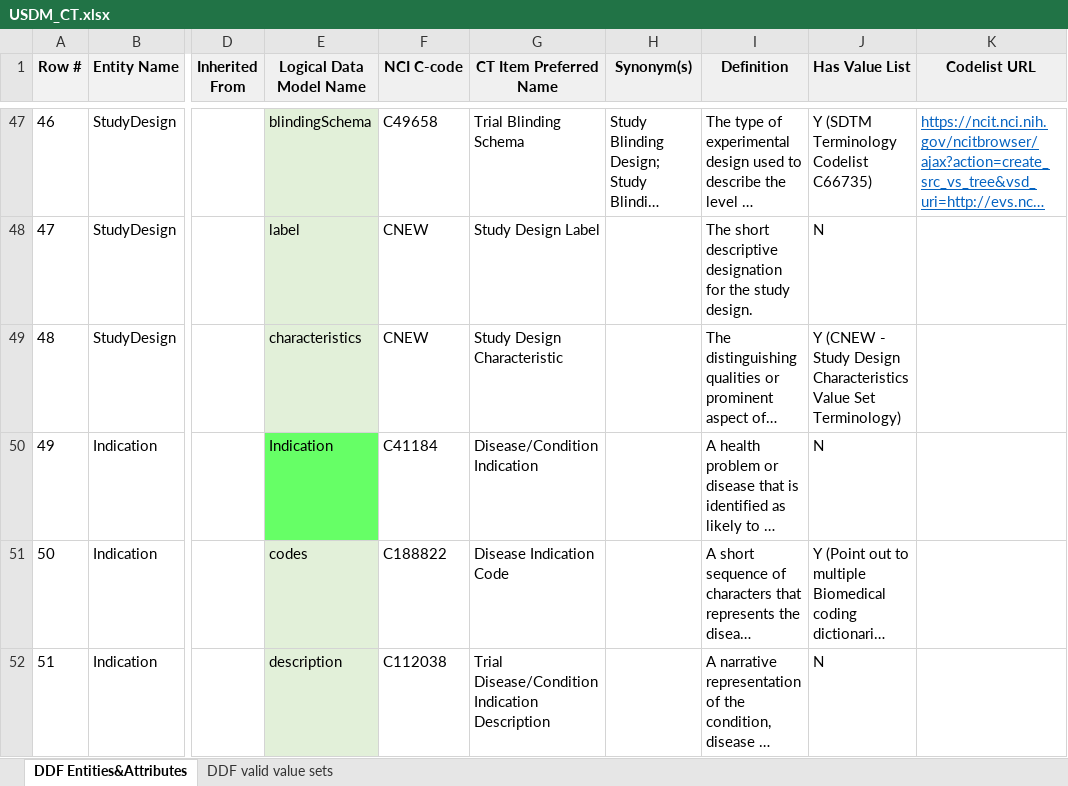
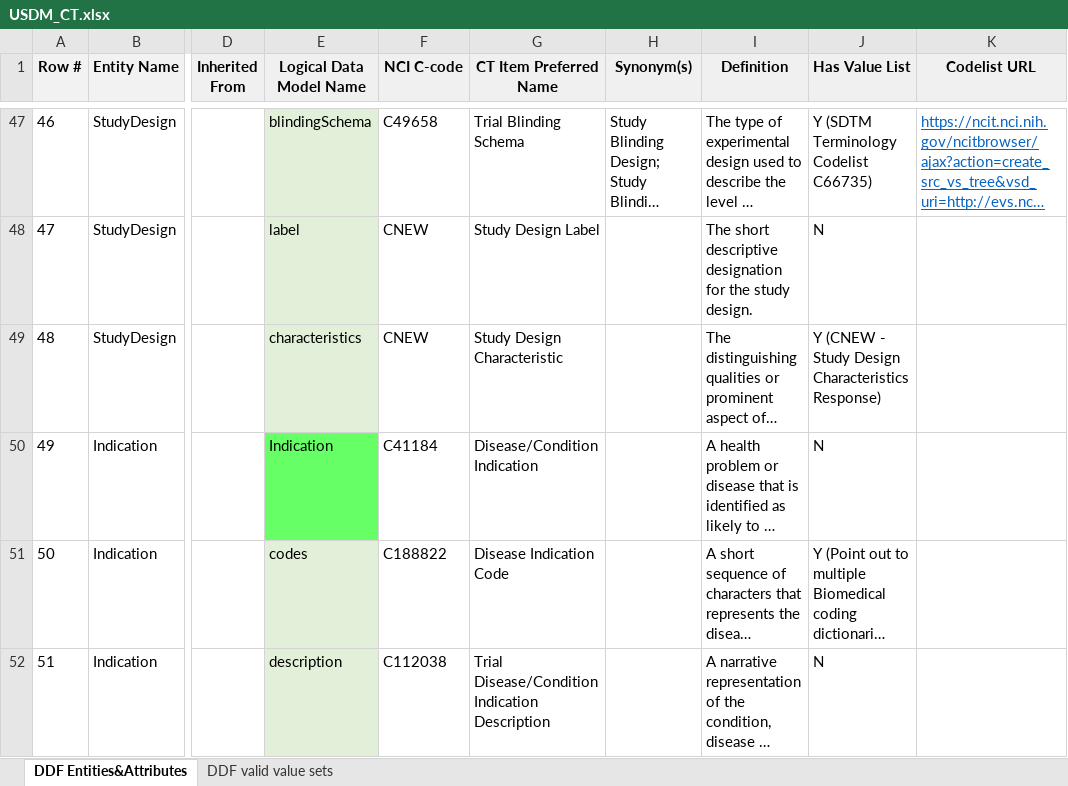
Before and after one commit to cdisc-org/DDF-RA, an Excel workbook: Deliverables/CT/USDM_CT.xlsx, sheet DDF Entities&Attributes, drawn as a sheet; only a part is shown, gaps mark what is left out; long unchanged cells end in …; values as stored, in another font and other column widths than the file's, no borders; conditional formats not drawn; the diff covers the shown part only; the diff names each change by its address in the sheet, - before the commit and + after, or states it on an @@ line.

```diff
--- a/Deliverables/CT/USDM_CT.xlsx (sheet DDF Entities&Attributes)
+++ b/Deliverables/CT/USDM_CT.xlsx (sheet DDF Entities&Attributes)
-J49 (Has Value List): …Design Characteristics Value Set Terminology)
+J49 (Has Value List): …Design Characteristics Response)
```
Also changed, not shown: 3 edited cells elsewhere in this sheet, Deliverables/CT/USDM_CT_Changes.xlsx.
